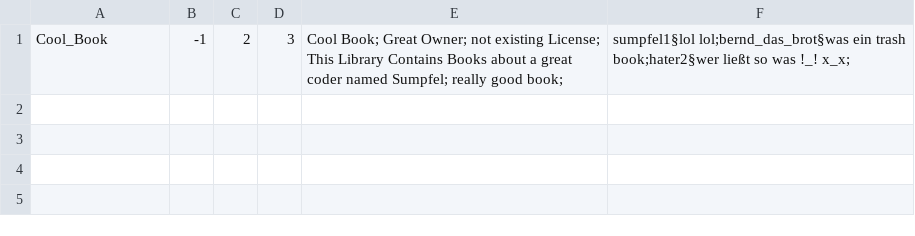
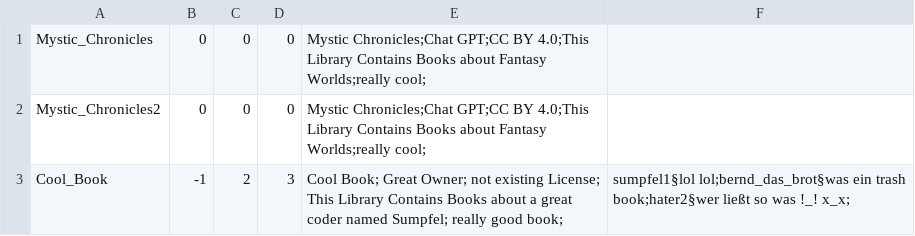
Before and after one commit to sumpfel/Page-Flow, a CSV file: Linux-HTTP-Server/downloads/preview.csv, drawn as a sheet.

Commit message:
added aditional books for testing

```diff
--- a/Linux-HTTP-Server/downloads/preview.csv
+++ b/Linux-HTTP-Server/downloads/preview.csv
@@ -1 +1,3 @@
+Mystic_Chronicles,0,0,0,Mystic Chronicles;Chat GPT;CC BY 4.0;This Library Contains Books about Fantasy Worlds;really cool;,
+Mystic_Chronicles2,0,0,0,Mystic Chronicles;Chat GPT;CC BY 4.0;This Library Contains Books about Fantasy Worlds;really cool;,
 Cool_Book,-1,2,3,Cool Book; Great Owner; not existing License; This Library Contains Books about a great coder named Sumpfel; really good book;,sumpfel1§lol lol;bernd_das_brot§was ein trash book;hater2§wer ließt so was !_! x_x;
```
Also changed, not shown: 25 other files.
